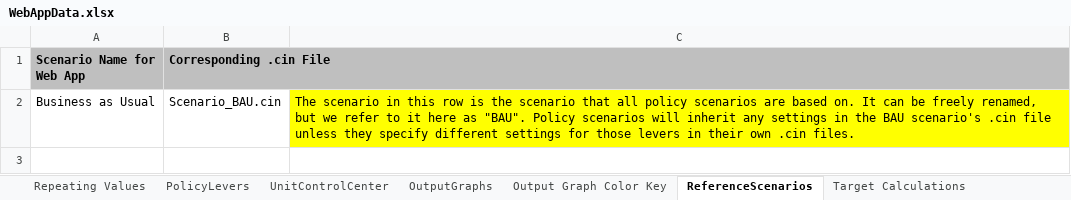
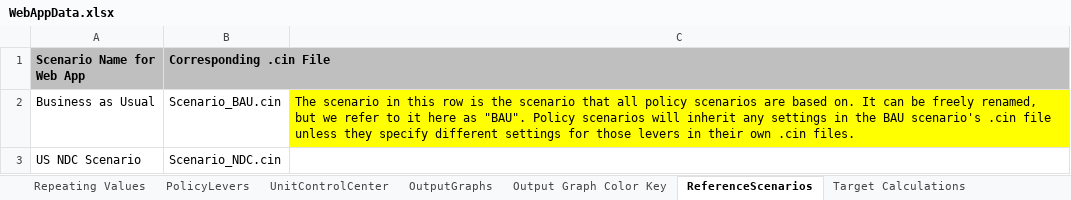
Before and after one commit to EnergyInnovation/eps-washington, an Excel workbook: WebAppData.xlsx, sheet ReferenceScenarios, drawn as a sheet; values as stored, in another font and other column widths than the file's, no borders; the diff names each change by its address in the sheet, - before the commit and + after, or states it on an @@ line.

```diff
--- a/WebAppData.xlsx (sheet ReferenceScenarios)
+++ b/WebAppData.xlsx (sheet ReferenceScenarios)
+row 3: US NDC Scenario | Scenario_NDC.cin
```
Also changed, not shown: 3 other files.
